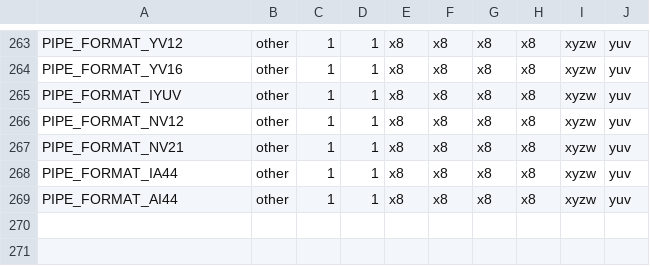
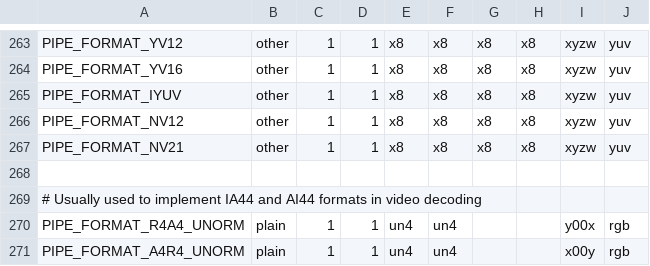
Before and after one commit to openharmony/third_party_mesa3d, a CSV file: src/gallium/auxiliary/util/u_format.csv, drawn as a sheet; only a part is shown, gaps mark what is left out; removed rows and columns are numbered as before the commit, all else as after; the diff names each change by its address in the sheet, - before the commit and + after, or states it on an @@ line.

Commit message:
gallium: try to cleanup a bit of the format mess created with pipe-video merge
Start with correctly defining IA44 and AI44 formats.

Signed-off-by: Christian König <deathsimple@vodafone.de>

```diff
--- a/src/gallium/auxiliary/util/u_format.csv
+++ b/src/gallium/auxiliary/util/u_format.csv
-row 268: PIPE_FORMAT_IA44 | other | 1 | 1 | x8 | x8 | x8 | x8 | xyzw | yuv
+row 268: (empty)
-row 269: PIPE_FORMAT_AI44 | other | 1 | 1 | x8 | x8 | x8 | x8 | xyzw | yuv
+row 269: # Usually used to implement IA44 and AI44 formats in video decoding
+row 270: PIPE_FORMAT_R4A4_UNORM | plain | 1 | 1 | un4 | un4 |  |  | y00x | rgb
+row 271: PIPE_FORMAT_A4R4_UNORM | plain | 1 | 1 | un4 | un4 |  |  | x00y | rgb
```
Also changed, not shown: 3 other files.
